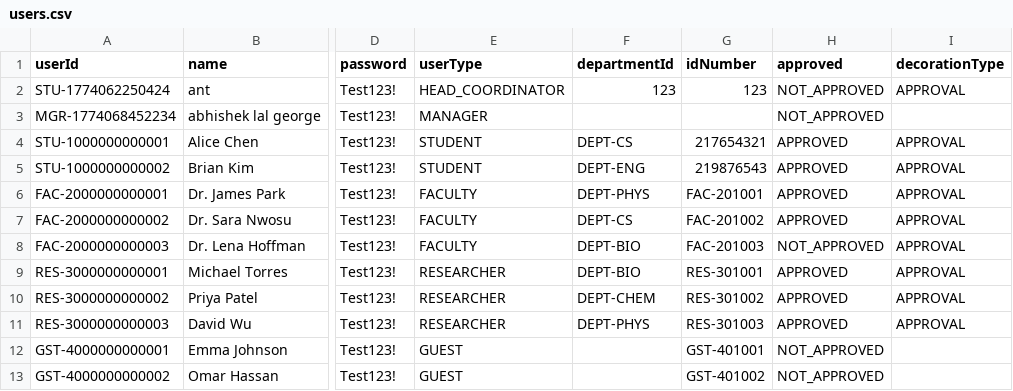
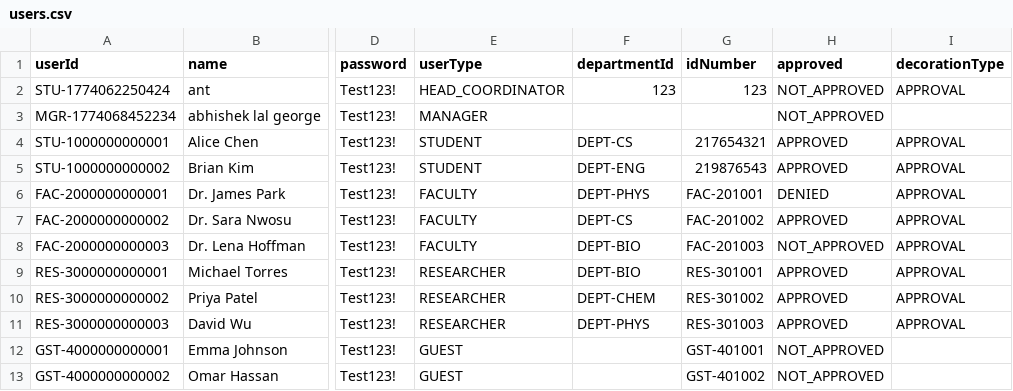
Before and after one commit to Alg0210/3311Project, a CSV file: src/main/resources/data/users.csv, drawn as a sheet; only a part is shown, gaps mark what is left out; the diff names each change by its address in the sheet, - before the commit and + after, or states it on an @@ line.

```diff
--- a/src/main/resources/data/users.csv
+++ b/src/main/resources/data/users.csv
-H6 (approved): APPROVED
+H6 (approved): DENIED
```
Also changed, not shown: 2 other files.
